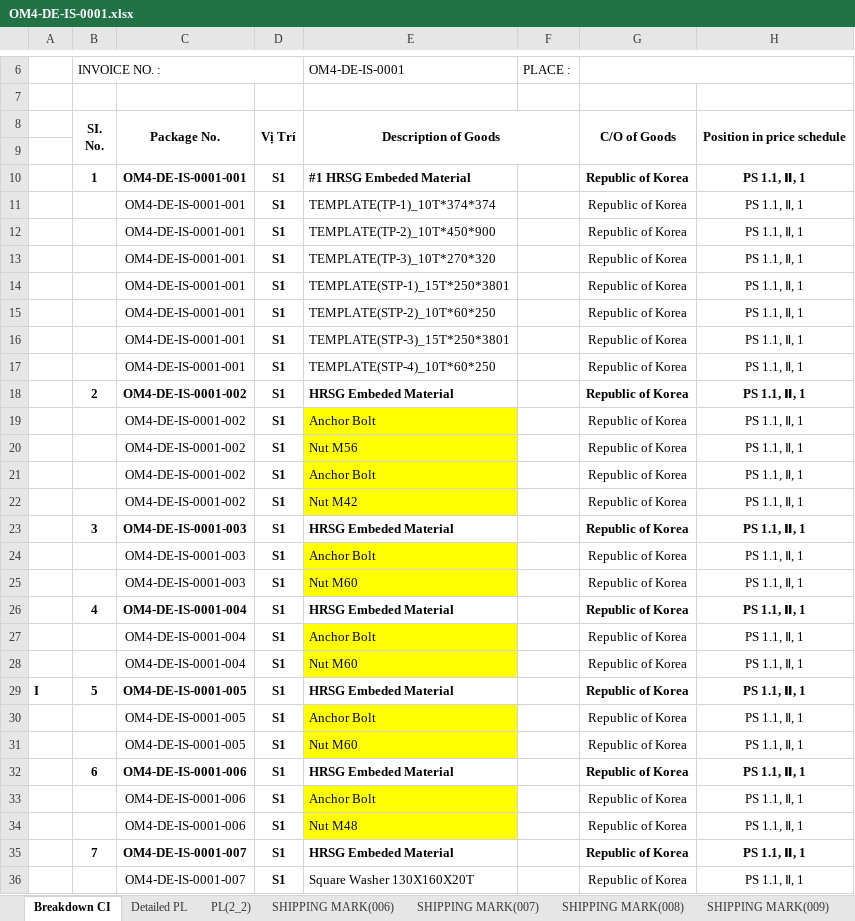
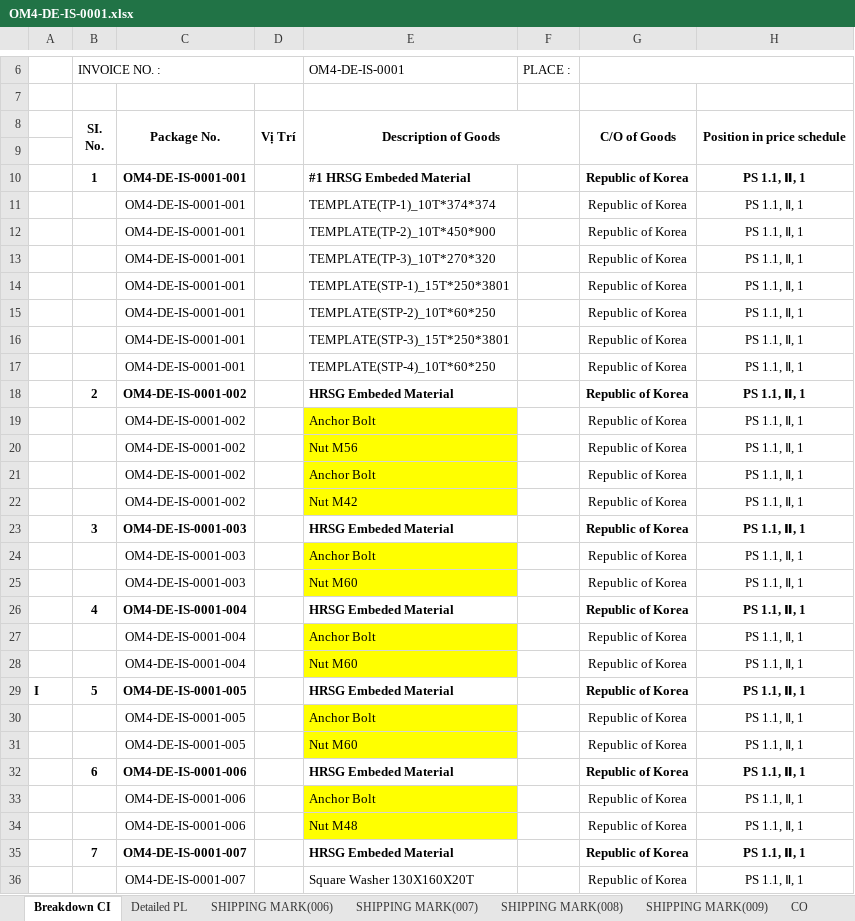
Before and after one commit to quocdaicm/tra-cuu-kien-hang, an Excel workbook: du-lieu/OM4-DE-IS-0001.xlsx, sheet Breakdown CI, drawn as a sheet; only a part is shown, gaps mark what is left out; values as stored, in another font and other column widths than the file's, no borders; charts and pictures and conditional formats not drawn; the diff covers the shown part only; the diff names each change by its address in the sheet, - before the commit and + after, or states it on an @@ line.

```diff
--- a/du-lieu/OM4-DE-IS-0001.xlsx (sheet Breakdown CI)
+++ b/du-lieu/OM4-DE-IS-0001.xlsx (sheet Breakdown CI)
-sheet tab: PL(2_2)
-D10:D36: S1
+D10:D36: (empty)
```
Also changed, not shown: 26 edited cells elsewhere in this sheet, sheet SHIPPING MARK(008), sheet SHIPPING MARK(007), sheet Detailed PL, sheet SHIPPING MARK(009), sheet SHIPPING MARK(006), charts or pictures.
